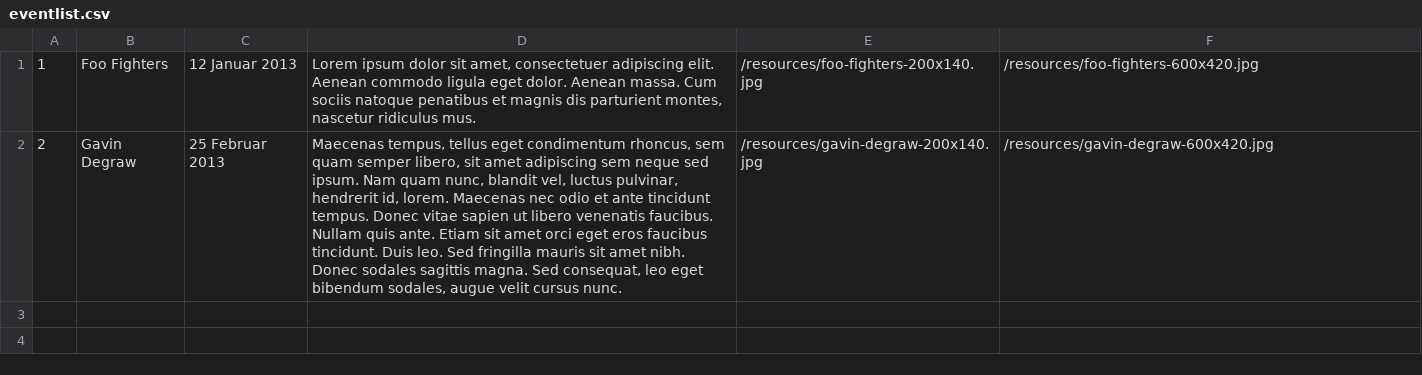
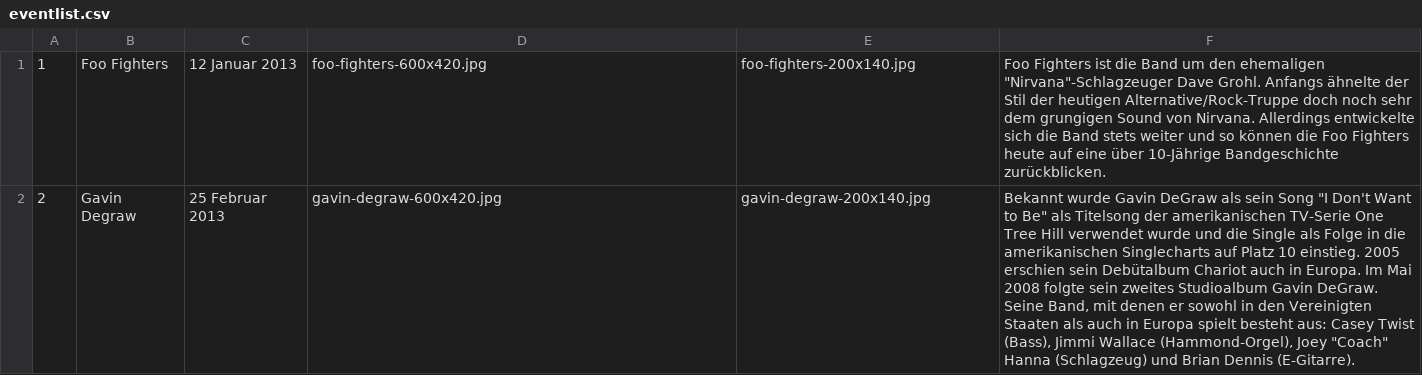
Before and after one commit to drAndey/ticsys, a CSV file: resources/eventlist.csv, drawn as a sheet; the diff names each change by its address in the sheet, - before the commit and + after, or states it on an @@ line.

```diff
--- a/resources/eventlist.csv
+++ b/resources/eventlist.csv
-D1: Lorem ipsum dolor sit amet, consectetuer adipiscing elit. Aenean commodo ligula eget dolor. Aenean massa. Cum sociis natoque penatibus et magnis dis parturient montes, nascetur ridiculus mus.
+D1: foo-fighters-600x420.jpg
-E1: /resources/foo-fighters-200x140.jpg
+E1: foo-fighters-200x140.jpg
-F1: /resources/foo-fighters-600x420.jpg
+F1: Foo Fighters ist die Band um den ehemaligen "Nirvana"-Schlagzeuger Dave Grohl. Anfangs ähnelte der Stil der heutigen Alternative/Rock-Truppe doch noch sehr dem grungigen Sound von Nirvana. Allerdings entwickelte sich die Band stets weiter und so können die Foo Fighters heute auf eine über 10-Jährige Bandgeschichte zurückblicken.
-D2: Maecenas tempus, tellus eget condimentum rhoncus, sem quam semper libero, sit amet adipiscing sem neque sed ipsum. Nam quam nunc, blandit vel, luctus pulvinar, hendrerit id, lorem. Maecenas nec odio et ante tincidunt tempus. Donec vitae sapien ut libero venenatis faucibus. Nullam quis ante. Etiam sit amet orci eget eros faucibus tincidunt. Duis leo. Sed fringilla mauris sit amet nibh. Donec sodales sagittis magna. Sed consequat, leo eget bibendum sodales, augue velit cursus nunc.
+D2: gavin-degraw-600x420.jpg
-E2: /resources/gavin-degraw-200x140.jpg
+E2: gavin-degraw-200x140.jpg
-F2: /resources/gavin-degraw-600x420.jpg
+F2: Bekannt wurde Gavin DeGraw als sein Song "I Don't Want to Be" als Titelsong der amerikanischen TV-Serie One Tree Hill verwendet wurde und die Single als Folge in die amerikanischen Singlecharts auf Platz 10 einstieg. 2005 erschien sein Debütalbum Chariot auch in Europa. Im Mai 2008 folgte sein zweites Studioalbum Gavin DeGraw. Seine Band, mit denen er sowohl in den Vereinigten Staaten als auch in Europa spielt besteht aus: Casey Twist (Bass), Jimmi Wallace (Hammond-Orgel), Joey "Coach" Hanna (Schlagzeug) und Brian Dennis (E-Gitarre).
```
Also changed, not shown: 6 other files.
